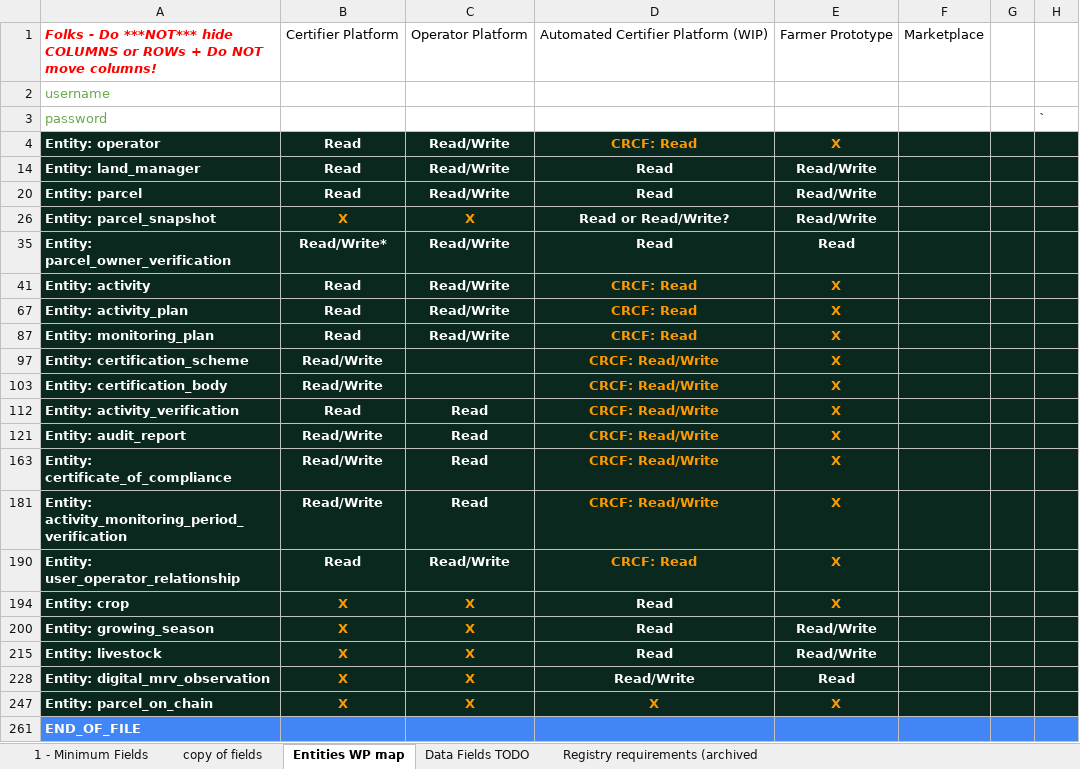
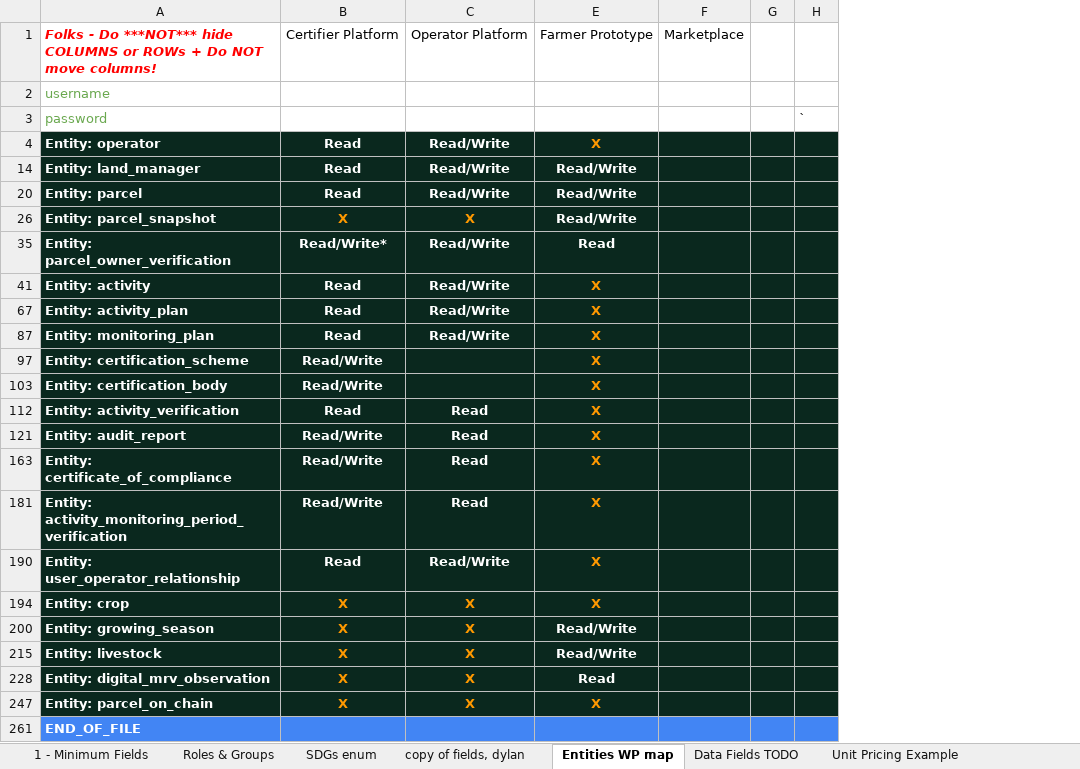
Before and after one commit to OpenBankProject/OGCR-DynamicEntities, an Excel workbook: min_field_matrix.xlsx, sheet Entities WP map, drawn as a sheet; values as stored, in another font and other column widths than the file's, no borders; charts and pictures not drawn; the diff names each change by its address in the sheet, - before the commit and + after, or states it on an @@ line.

```diff
--- a/min_field_matrix.xlsx (sheet Entities WP map)
+++ b/min_field_matrix.xlsx (sheet Entities WP map)
-sheet tab: copy of fields
+sheet tab: Roles & Groups
@@ sheet tab hidden: Registry requirements (archived @@
+sheet tab: SDGs enum
+sheet tab: copy of fields, dylan
+sheet tab: Unit Pricing Example
@@ column D hidden, rows 1-247: Automated Certifier Platform (WIP) |  |  | CRCF: Read | Read | Read | Read or Read/Write? | Read | CRCF: Read | CRCF: Read | CRCF: Read | CRCF: Read/Write | CRCF: Read/Write | CRCF: Read/Write | CRCF: Read/Write | CRCF: Read/Write | CRCF: Read/Write | CRCF: Read | Read | Read | Read | Read/Write | X @@
```
Also changed, not shown: sheet Roles & Groups, sheet 1 - Minimum Fields, charts or pictures, 10 other files.
